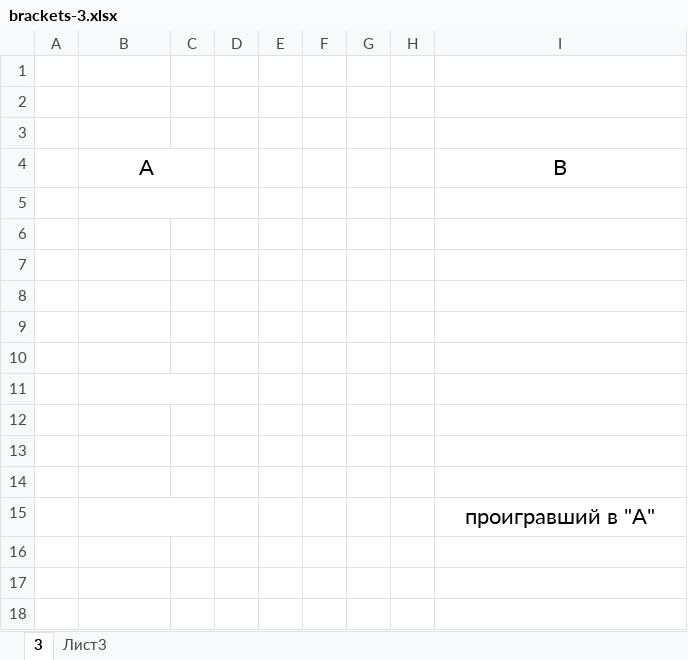
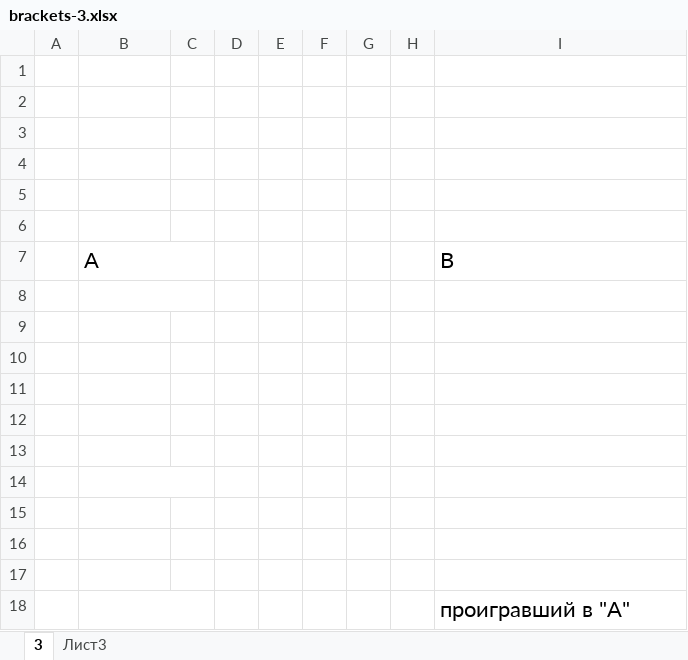
Before and after one commit to aonatsky/BjjApp, an Excel workbook: TRNMNT/wwwroot/FileSamples/brackets-3.xlsx, sheet 3, drawn as a sheet; values as stored, in another font and other column widths than the file's, no borders; addresses are those after the commit; the diff names each change by its address in the sheet, - before the commit and + after, or states it on an @@ line.

```diff
--- a/TRNMNT/wwwroot/FileSamples/brackets-3.xlsx (sheet 3)
+++ b/TRNMNT/wwwroot/FileSamples/brackets-3.xlsx (sheet 3)
+row 4: (empty)
+row 5: (empty)
+row 6: (empty)
-B7 alignment: center
+B7 alignment: left
-I7 alignment: center
+I7 alignment: left
-I18 alignment: center
+I18 alignment: left
```
Also changed, not shown: TRNMNT/wwwroot/FileSamples/brackets-16.xlsx, TRNMNT/wwwroot/FileSamples/brackets-32.xlsx, 1 other file.
